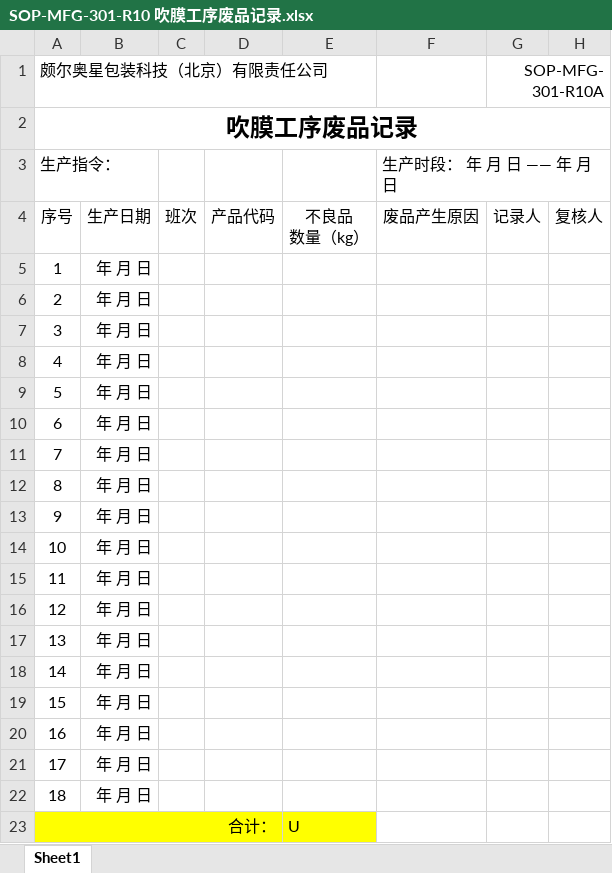
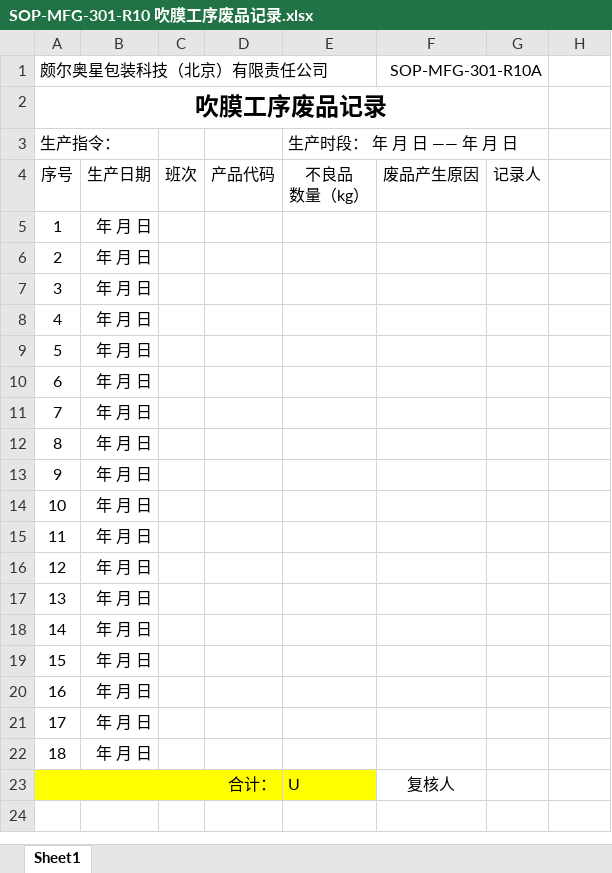
Before and after one commit to warmkid/mitcpro, an Excel workbook: mySystem/mySystem/xls/Extrusion/B/SOP-MFG-301-R10 吹膜工序废品记录.xlsx, sheet Sheet1, drawn as a sheet; values as stored, in another font and other column widths than the file's, no borders; the diff names each change by its address in the sheet, - before the commit and + after, or states it on an @@ line.

```diff
--- a/mySystem/mySystem/xls/Extrusion/B/SOP-MFG-301-R10 吹膜工序废品记录.xlsx (sheet Sheet1)
+++ b/mySystem/mySystem/xls/Extrusion/B/SOP-MFG-301-R10 吹膜工序废品记录.xlsx (sheet Sheet1)
-F1: (empty)
+F1: SOP-MFG-301-R10A
+F1:G1 merged
-G1: SOP-MFG-301-R10A
+G1: (empty)
-G1:H1 merged
-A2:H2 merged
+A2:G2 merged
-E3: (empty)
+E3: 生产时段： 年 月 日 —— 年 月 日
-F3 (SOP-MFG-301-R10A): 生产时段： 年 月 日 —— 年 月 日
+F3 (SOP-MFG-301-R10A): (empty)
-F3:H3 merged
-H4: 复核人
+H4: (empty)
-F23 (SOP-MFG-301-R10A): (empty)
+F23 (SOP-MFG-301-R10A): 复核人
```
Also changed, not shown: 4 other files.
